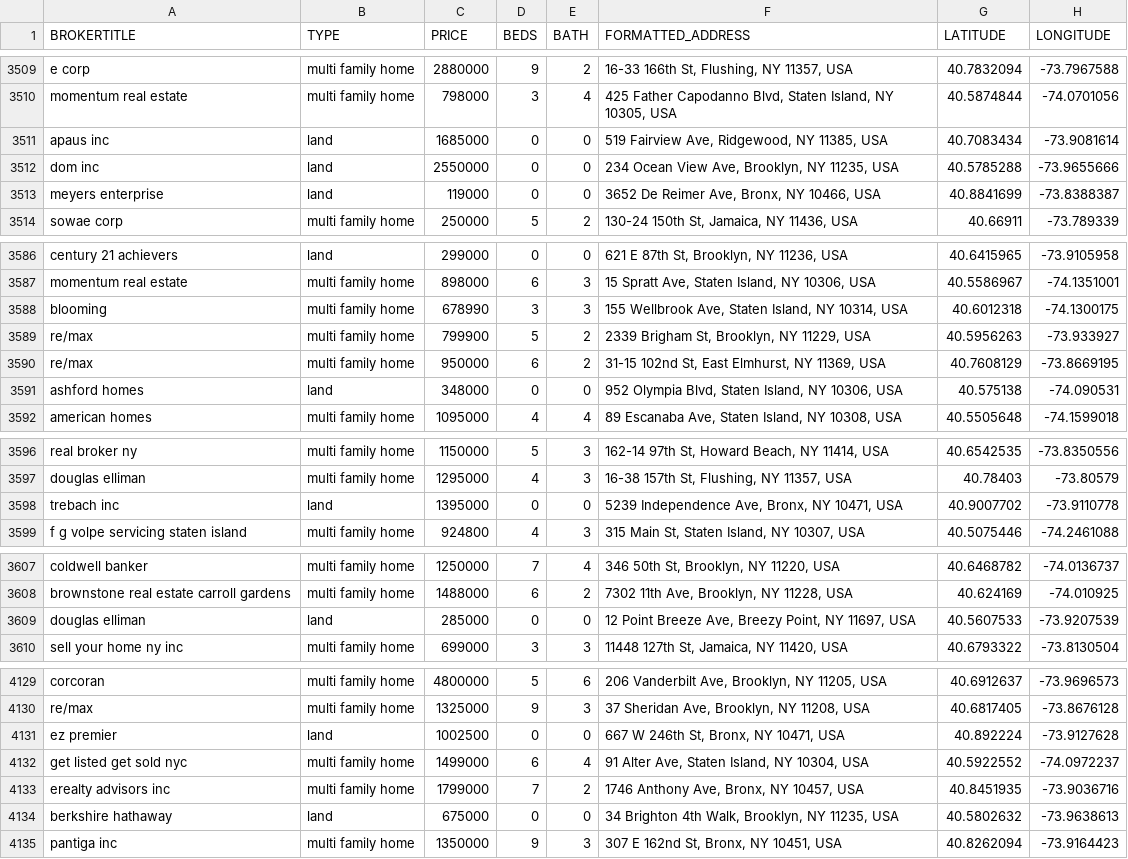
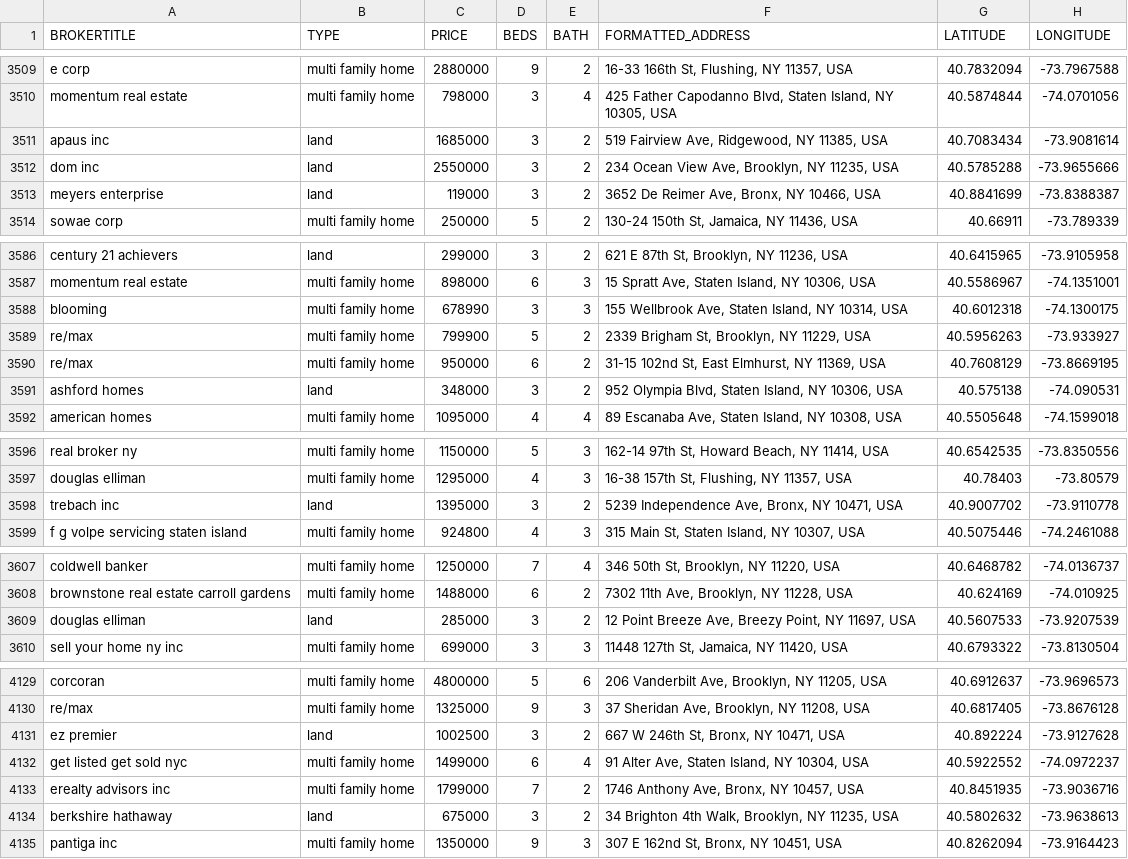
Before and after one commit to ducmanh1313/price_house_ny, a CSV file: notebooks/price_house_clean.csv, drawn as a sheet; only a part is shown, gaps mark what is left out; the diff covers the shown part only; the diff names each change by its address in the sheet, - before the commit and + after, or states it on an @@ line.

```diff
--- a/notebooks/price_house_clean.csv
+++ b/notebooks/price_house_clean.csv
-D3511:D3513 (BEDS): 0
+D3511:D3513 (BEDS): 3
-E3511:E3513 (BATH): 0
+E3511:E3513 (BATH): 2
-D3586 (BEDS): 0
+D3586 (BEDS): 3
-E3586 (BATH): 0
+E3586 (BATH): 2
-D3591 (BEDS): 0
+D3591 (BEDS): 3
-E3591 (BATH): 0
+E3591 (BATH): 2
-D3598 (BEDS): 0
+D3598 (BEDS): 3
-E3598 (BATH): 0
+E3598 (BATH): 2
-D3609 (BEDS): 0
+D3609 (BEDS): 3
-E3609 (BATH): 0
+E3609 (BATH): 2
-D4131 (BEDS): 0
+D4131 (BEDS): 3
-E4131 (BATH): 0
+E4131 (BATH): 2
-D4134 (BEDS): 0
+D4134 (BEDS): 3
-E4134 (BATH): 0
+E4134 (BATH): 2
```
Also changed, not shown: 74 edited cells elsewhere in this file, 2 other files.
